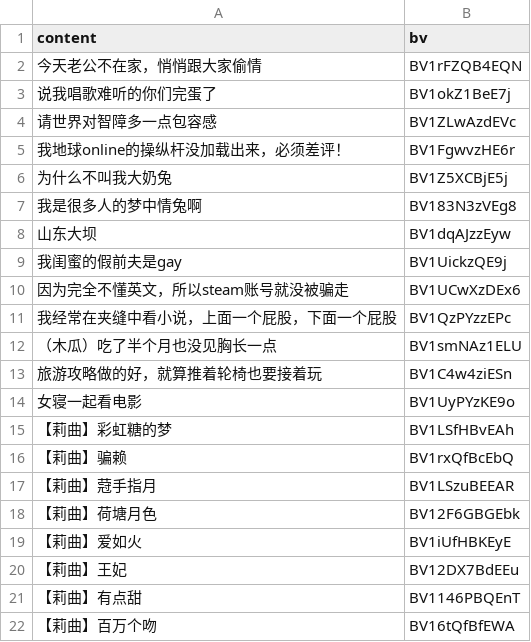
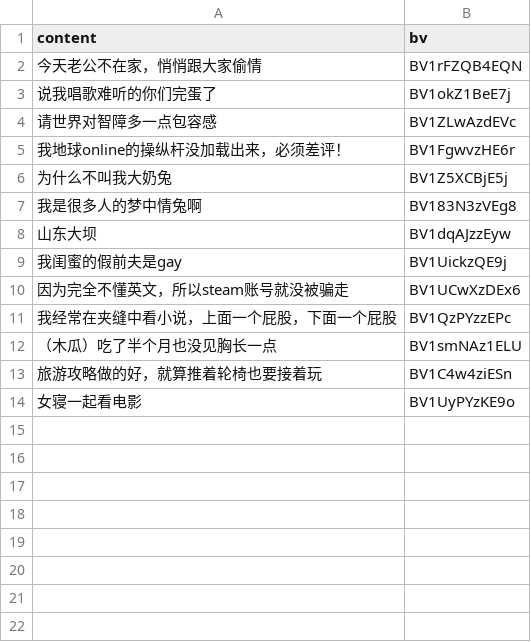
Before and after one commit to llh4github/fanclub-vue, a CSV file: src/assets/texts/liko.csv, drawn as a sheet; the diff names each change by its address in the sheet, - before the commit and + after, or states it on an @@ line.

```diff
--- a/src/assets/texts/liko.csv
+++ b/src/assets/texts/liko.csv
-row 15: 【莉曲】彩虹糖的梦 | BV1LSfHBvEAh
-row 16: 【莉曲】骗赖 | BV1rxQfBcEbQ
-row 17: 【莉曲】蒄手指月 | BV1LSzuBEEAR
-row 18: 【莉曲】荷塘月色 | BV12F6GBGEbk
-row 19: 【莉曲】爱如火 | BV1iUfHBKEyE
-row 20: 【莉曲】王妃 | BV12DX7BdEEu
-row 21: 【莉曲】有点甜 | BV1146PBQEnT
-row 22: 【莉曲】百万个吻 | BV16tQfBfEWA
```
Also changed, not shown: 21 other files.
